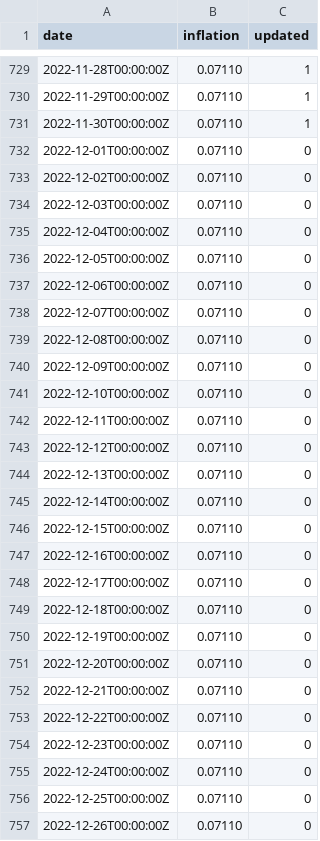
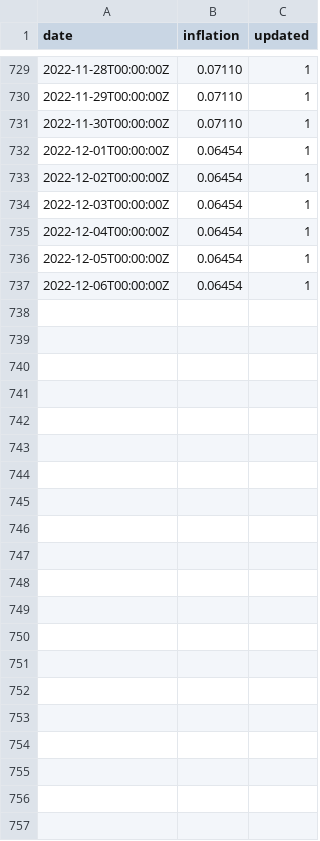
Before and after one commit to xh3b4sd/consumer-price-index, a CSV file: inflation.csv, drawn as a sheet; only a part is shown, gaps mark what is left out.

Commit message:
update inflation.csv

```diff
--- a/inflation.csv
+++ b/inflation.csv
@@ -731,27 +731,7 @@ date,inflation,updated
 2022-11-30T00:00:00Z,0.07110,1
-2022-12-01T00:00:00Z,0.07110,0
-2022-12-02T00:00:00Z,0.07110,0
-2022-12-03T00:00:00Z,0.07110,0
-2022-12-04T00:00:00Z,0.07110,0
-2022-12-05T00:00:00Z,0.07110,0
-2022-12-06T00:00:00Z,0.07110,0
-2022-12-07T00:00:00Z,0.07110,0
-2022-12-08T00:00:00Z,0.07110,0
-2022-12-09T00:00:00Z,0.07110,0
-2022-12-10T00:00:00Z,0.07110,0
-2022-12-11T00:00:00Z,0.07110,0
-2022-12-12T00:00:00Z,0.07110,0
-2022-12-13T00:00:00Z,0.07110,0
-2022-12-14T00:00:00Z,0.07110,0
-2022-12-15T00:00:00Z,0.07110,0
-2022-12-16T00:00:00Z,0.07110,0
-2022-12-17T00:00:00Z,0.07110,0
-2022-12-18T00:00:00Z,0.07110,0
-2022-12-19T00:00:00Z,0.07110,0
-2022-12-20T00:00:00Z,0.07110,0
-2022-12-21T00:00:00Z,0.07110,0
-2022-12-22T00:00:00Z,0.07110,0
-2022-12-23T00:00:00Z,0.07110,0
-2022-12-24T00:00:00Z,0.07110,0
-2022-12-25T00:00:00Z,0.07110,0
-2022-12-26T00:00:00Z,0.07110,0
+2022-12-01T00:00:00Z,0.06454,1
+2022-12-02T00:00:00Z,0.06454,1
+2022-12-03T00:00:00Z,0.06454,1
+2022-12-04T00:00:00Z,0.06454,1
+2022-12-05T00:00:00Z,0.06454,1
+2022-12-06T00:00:00Z,0.06454,1
```
